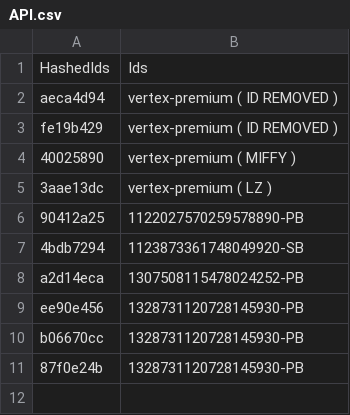
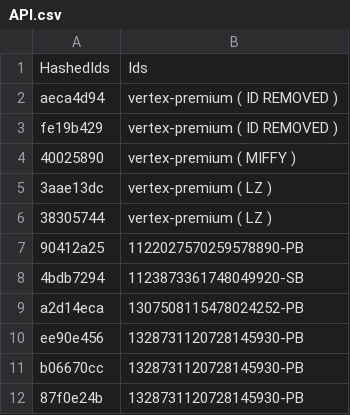
Before and after one commit to vertex-peak/API, a CSV file: API.csv, drawn as a sheet.

Commit message:
Update API.csv

```diff
--- a/API.csv
+++ b/API.csv
@@ -5,2 +5,3 @@ fe19b429,vertex-premium ( ID REMOVED )
 3aae13dc,vertex-premium ( LZ )
+38305744,vertex-premium ( LZ )
 90412a25,1122027570259578890-PB
```
